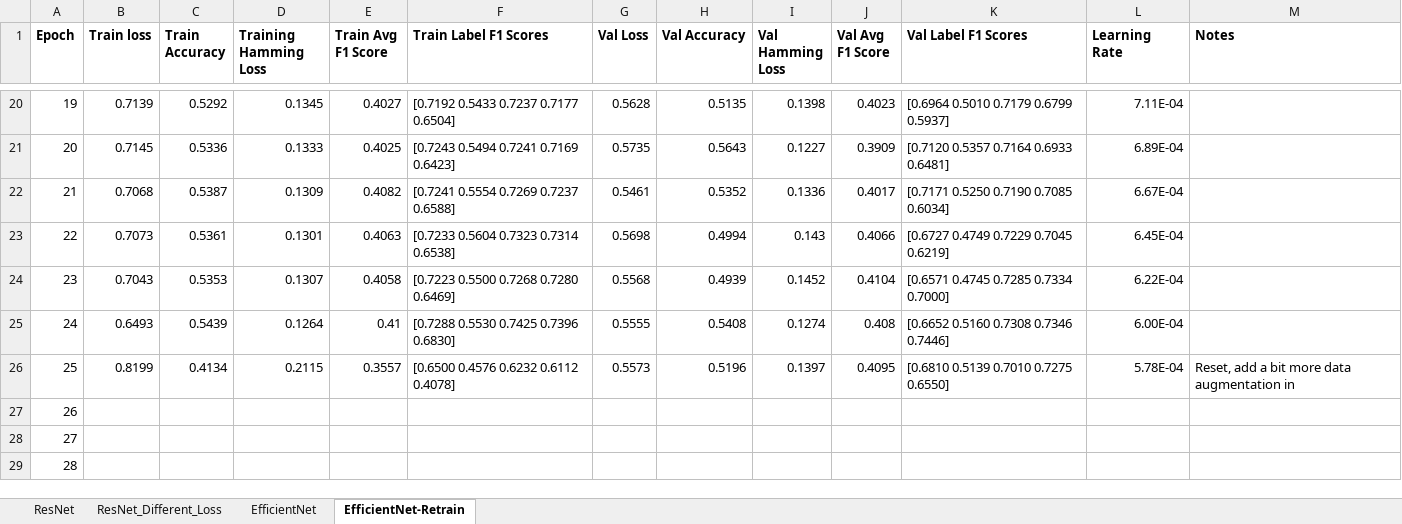
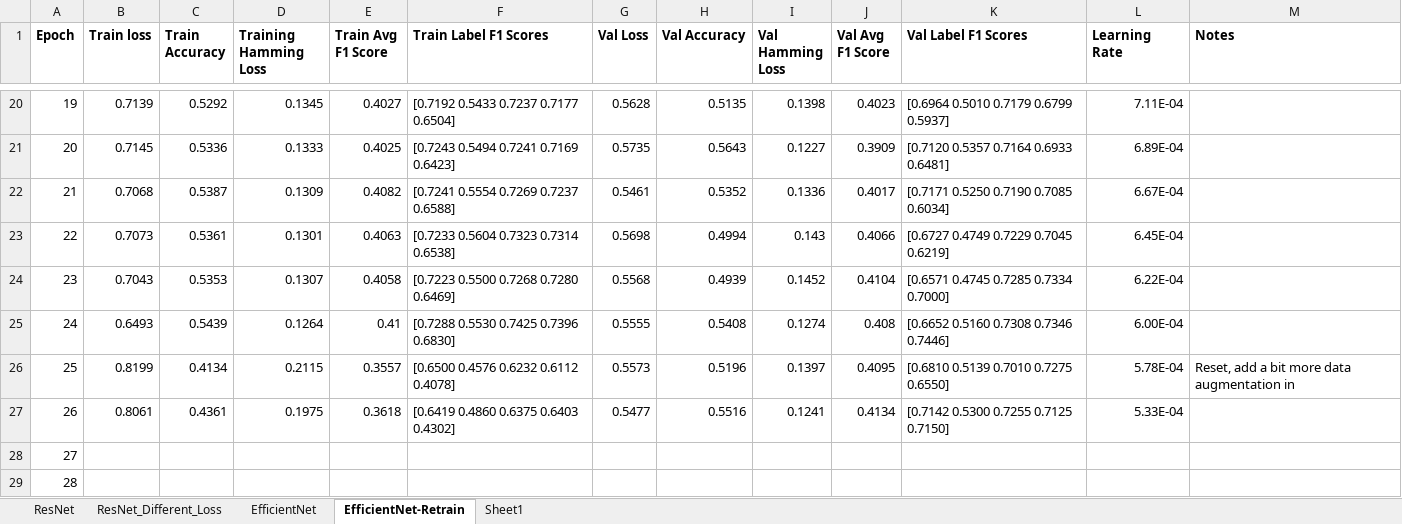
Before and after one commit to griffinfarrow/bhf_classification, an Excel workbook: ecg_classification_model/training_progress.xlsx, sheet EfficientNet-Retrain, drawn as a sheet; only a part is shown, gaps mark what is left out; values as stored, in another font and other column widths than the file's, no borders; table styles not drawn; the diff names each change by its address in the sheet, - before the commit and + after, or states it on an @@ line.

Commit message:
update training progress

```diff
--- a/ecg_classification_model/training_progress.xlsx (sheet EfficientNet-Retrain)
+++ b/ecg_classification_model/training_progress.xlsx (sheet EfficientNet-Retrain)
+sheet tab: Sheet1
-B27 (Train loss): (empty)
+B27 (Train loss): 0.8061
-C27 (Train Accuracy): (empty)
+C27 (Train Accuracy): 0.4361
-D27 (Training Hamming Loss): (empty)
+D27 (Training Hamming Loss): 0.1975
-E27 (Train Avg F1 Score): (empty)
+E27 (Train Avg F1 Score): 0.3618
-F27 (Train Label F1 Scores): (empty)
+F27 (Train Label F1 Scores): [0.6419 0.4860 0.6375 0.6403 0.4302]
-G27 (Val Loss): (empty)
+G27 (Val Loss): 0.5477
-H27 (Val Accuracy): (empty)
+H27 (Val Accuracy): 0.5516
-I27 (Val Hamming Loss): (empty)
+I27 (Val Hamming Loss): 0.1241
-J27 (Val Avg F1 Score): (empty)
+J27 (Val Avg F1 Score): 0.4134
-K27 (Val Label F1 Scores): (empty)
+K27 (Val Label F1 Scores): [0.7142 0.5300 0.7255 0.7125 0.7150]
-L27 (Learning Rate): (empty)
+L27 (Learning Rate): 5.33E-04
```
